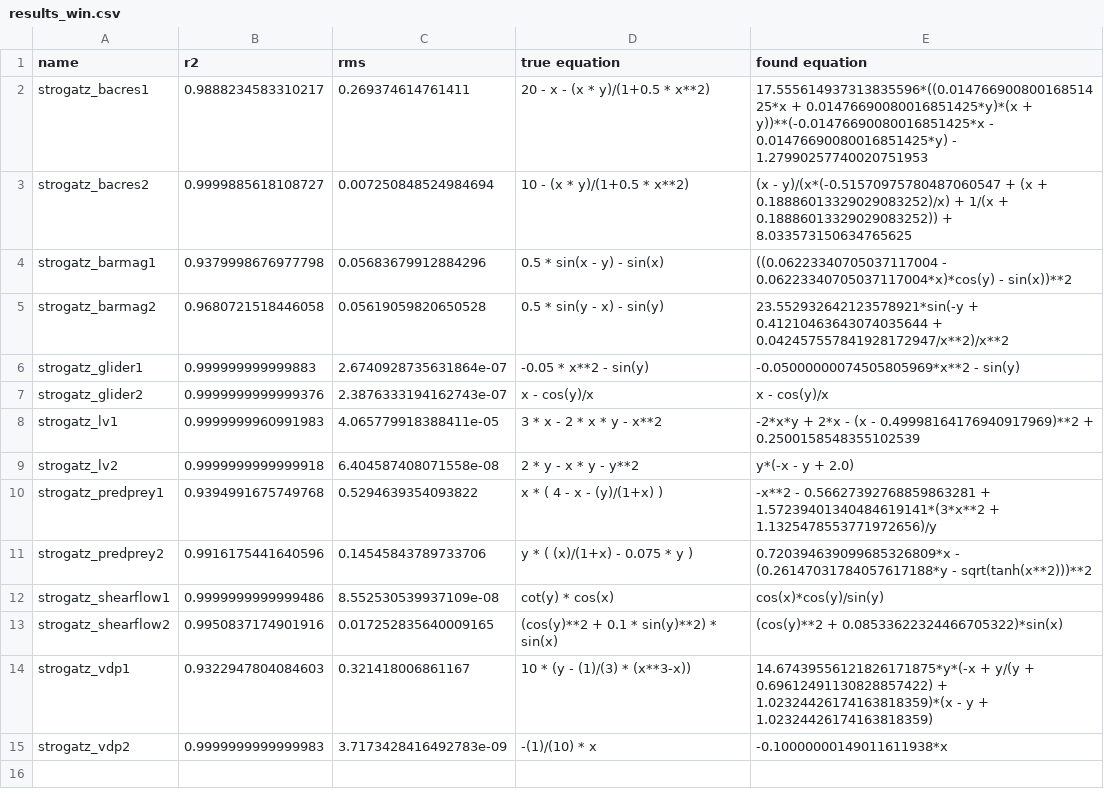
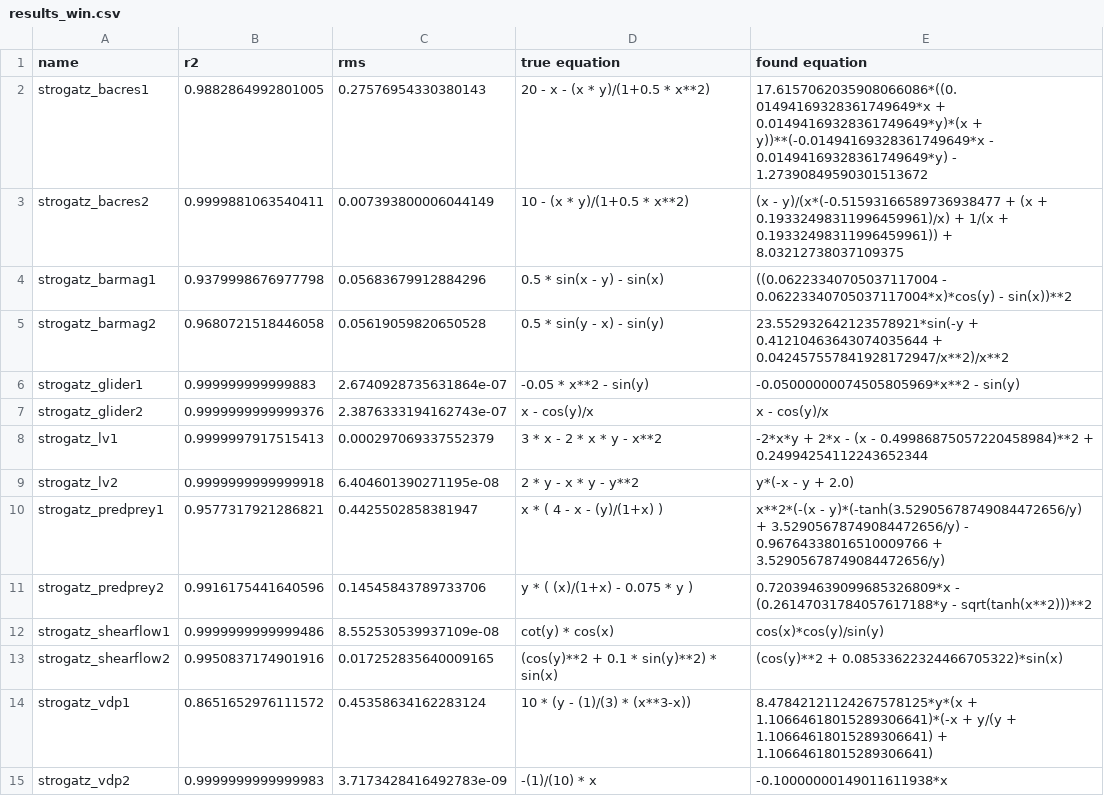
Before and after one commit to janoPig/HROCH, a CSV file: ci-test/results/results_win.csv, drawn as a sheet.

Commit message:
Commit from GitHub Actions (Strogatz - windows)

```diff
--- a/ci-test/results/results_win.csv
+++ b/ci-test/results/results_win.csv
@@ -1,4 +1,4 @@
 name,r2,rms,true equation,found equation
-strogatz_bacres1,0.9888234583310217,0.269374614761411,20 - x - (x * y)/(1+0.5 * x**2),17.555614937313835596*((0.01476690080016851425*x + 0.01476690080016851425*y)*(x + y))**(-0.01476690080016851425*x - 0.01476690080016851425*y) - 1.27990257740020751953
-strogatz_bacres2,0.9999885618108727,0.007250848524984694,10 - (x * y)/(1+0.5 * x**2),(x - y)/(x*(-0.51570975780487060547 + (x + 0.18886013329029083252)/x) + 1/(x + 0.18886013329029083252)) + 8.033573150634765625
+strogatz_bacres1,0.9882864992801005,0.27576954330380143,20 - x - (x * y)/(1+0.5 * x**2),17.6157062035908066086*((0.01494169328361749649*x + 0.01494169328361749649*y)*(x + y))**(-0.01494169328361749649*x - 0.01494169328361749649*y) - 1.27390849590301513672
+strogatz_bacres2,0.9999881063540411,0.007393800006044149,10 - (x * y)/(1+0.5 * x**2),(x - y)/(x*(-0.51593166589736938477 + (x + 0.19332498311996459961)/x) + 1/(x + 0.19332498311996459961)) + 8.03212738037109375
 strogatz_barmag1,0.9379998676977798,0.05683679912884296,0.5 * sin(x - y) - sin(x),((0.06223340705037117004 - 0.06223340705037117004*x)*cos(y) - sin(x))**2
@@ -7,5 +7,5 @@ strogatz_glider1,0.999999999999883,2.6740928735631864e-07,-0.05 * x**2 - sin(y),
 strogatz_glider2,0.9999999999999376,2.3876333194162743e-07,x - cos(y)/x,x - cos(y)/x
-strogatz_lv1,0.9999999960991983,4.065779918388411e-05,3  * x - 2  * x * y - x**2,-2*x*y + 2*x - (x - 0.49998164176940917969)**2 + 0.2500158548355102539
-strogatz_lv2,0.9999999999999918,6.404587408071558e-08,2 * y - x * y - y**2,y*(-x - y + 2.0)
-strogatz_predprey1,0.9394991675749768,0.5294639354093822,x  * ( 4 - x - (y)/(1+x) ),-x**2 - 0.56627392768859863281 + 1.57239401340484619141*(3*x**2 + 1.1325478553771972656)/y
+strogatz_lv1,0.9999997917515413,0.000297069337552379,3  * x - 2  * x * y - x**2,-2*x*y + 2*x - (x - 0.49986875057220458984)**2 + 0.24994254112243652344
+strogatz_lv2,0.9999999999999918,6.404601390271195e-08,2 * y - x * y - y**2,y*(-x - y + 2.0)
+strogatz_predprey1,0.9577317921286821,0.4425502858381947,x  * ( 4 - x - (y)/(1+x) ),x**2*(-(x - y)*(-tanh(3.52905678749084472656/y) + 3.52905678749084472656/y) - 0.96764338016510009766 + 3.52905678749084472656/y)
 strogatz_predprey2,0.9916175441640596,0.14545843789733706,y * ( (x)/(1+x) - 0.075 * y ),0.720394639099685326809*x - (0.26147031784057617188*y - sqrt(tanh(x**2)))**2
@@ -13,3 +13,3 @@ strogatz_shearflow1,0.9999999999999486,8.552530539937109e-08,cot(y) * cos(x),cos
 strogatz_shearflow2,0.9950837174901916,0.017252835640009165,(cos(y)**2 + 0.1 *  sin(y)**2) * sin(x),(cos(y)**2 + 0.08533622324466705322)*sin(x)
-strogatz_vdp1,0.9322947804084603,0.321418006861167,10 *  (y - (1)/(3) * (x**3-x)),14.67439556121826171875*y*(-x + y/(y + 0.69612491130828857422) + 1.02324426174163818359)*(x - y + 1.02324426174163818359)
+strogatz_vdp1,0.8651652976111572,0.45358634162283124,10 *  (y - (1)/(3) * (x**3-x)),8.47842121124267578125*y*(x + 1.10664618015289306641)*(-x + y/(y + 1.10664618015289306641) + 1.10664618015289306641)
 strogatz_vdp2,0.9999999999999983,3.7173428416492783e-09,-(1)/(10) * x,-0.10000000149011611938*x
```
